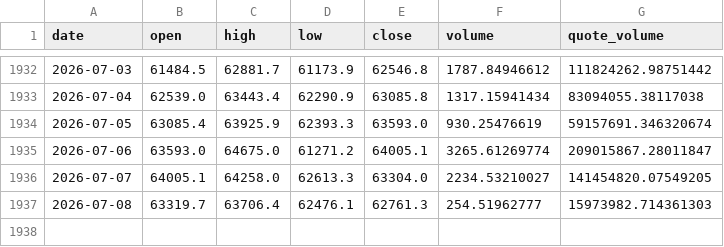
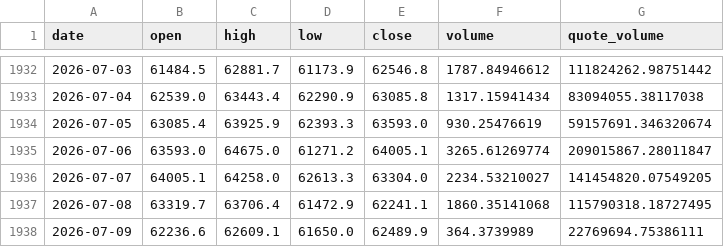
Before and after one commit to BRKME/OracAI, a CSV file: data/external/btc_ohlcv.csv, drawn as a sheet; only a part is shown, gaps mark what is left out.

Commit message:
data: refresh 2026-07-09

```diff
--- a/data/external/btc_ohlcv.csv
+++ b/data/external/btc_ohlcv.csv
@@ -1936,2 +1936,3 @@ date,open,high,low,close,volume,quote_volume
 2026-07-07,64005.1,64258.0,62613.3,63304.0,2234.53210027,141454820.07549205
-2026-07-08,63319.7,63706.4,62476.1,62761.3,254.51962777,15973982.714361303
+2026-07-08,63319.7,63706.4,61472.9,62241.1,1860.35141068,115790318.18727495
+2026-07-09,62236.6,62609.1,61650.0,62489.9,364.3739989,22769694.75386111
```
Also changed, not shown: data/external/eth_ohlcv.csv, data/external/fear_greed.csv, 4 other files.
